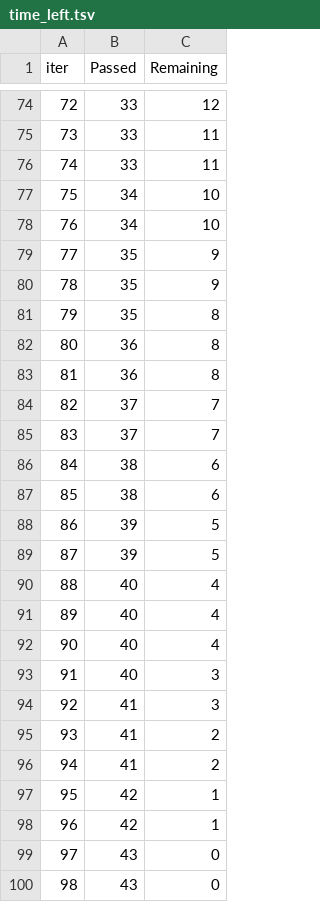
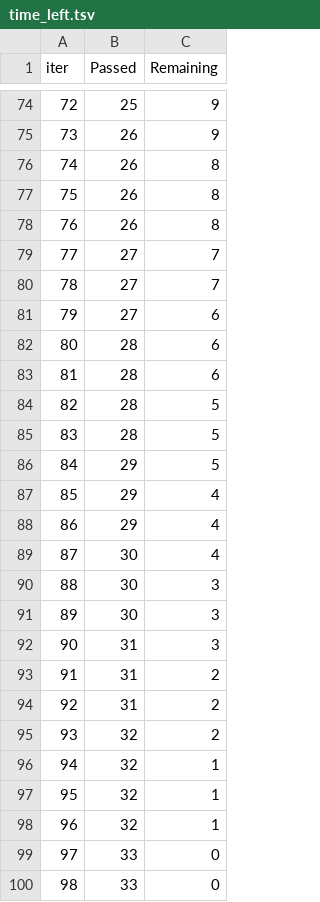
Before and after one commit to TaouMou/ml-beginner-project, a TSV file: catboost_info/time_left.tsv, drawn as a sheet; only a part is shown, gaps mark what is left out; the diff covers the shown part only.

```diff
--- a/catboost_info/time_left.tsv
+++ b/catboost_info/time_left.tsv
@@ -74,27 +74,27 @@ iter	Passed	Remaining
-72	33	12
-73	33	11
-74	33	11
-75	34	10
-76	34	10
-77	35	9
-78	35	9
-79	35	8
-80	36	8
-81	36	8
-82	37	7
-83	37	7
-84	38	6
-85	38	6
-86	39	5
-87	39	5
-88	40	4
-89	40	4
-90	40	4
-91	40	3
-92	41	3
-93	41	2
-94	41	2
-95	42	1
-96	42	1
-97	43	0
-98	43	0
+72	25	9
+73	26	9
+74	26	8
+75	26	8
+76	26	8
+77	27	7
+78	27	7
+79	27	6
+80	28	6
+81	28	6
+82	28	5
+83	28	5
+84	29	5
+85	29	4
+86	29	4
+87	30	4
+88	30	3
+89	30	3
+90	31	3
+91	31	2
+92	31	2
+93	32	2
+94	32	1
+95	32	1
+96	32	1
+97	33	0
+98	33	0
```
Also changed, not shown: 140 edited cells elsewhere in this file, 8 other files.
